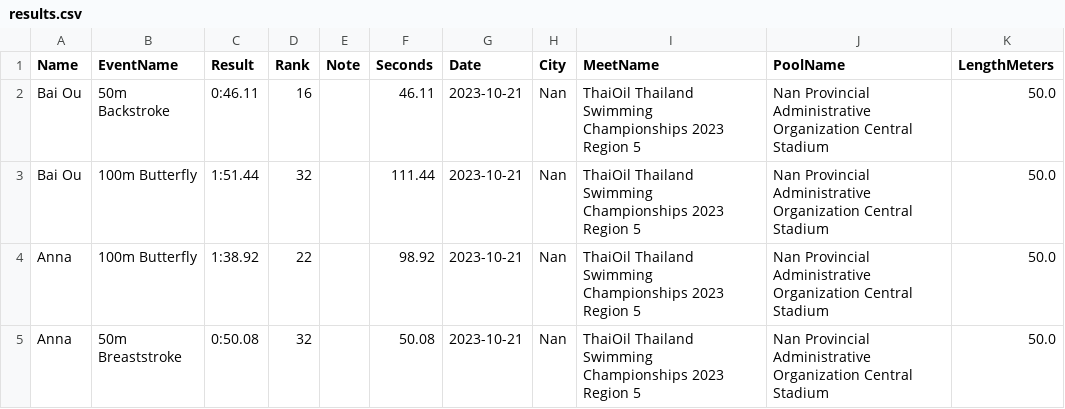
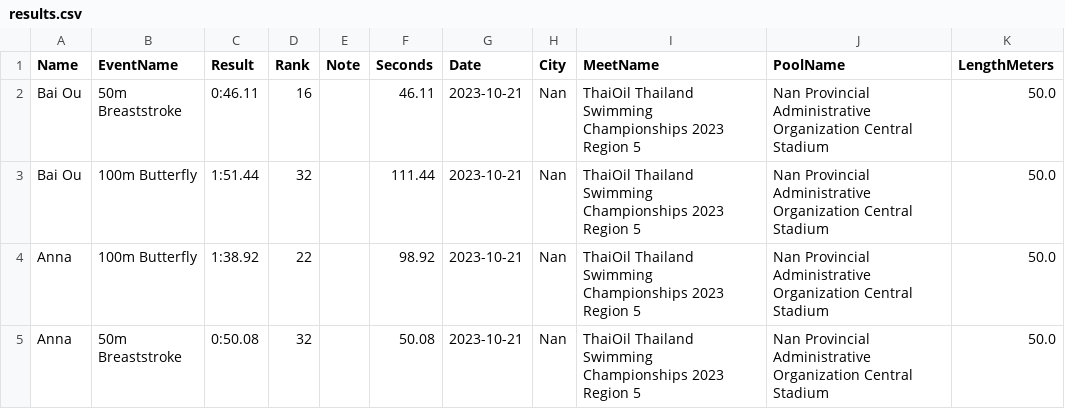
Before and after one commit to smallworldll/swim-results-viewer, a CSV file: meets/2023-10-21_Nan_Nan Provincial Administrative Organization Central Stadium/results.csv, drawn as a sheet.

Commit message:
Save meets/2023-10-21_Nan_Nan Provincial Administrative Organization Central Stadium/results.csv

```diff
--- a/meets/2023-10-21_Nan_Nan Provincial Administrative Organization Central Stadium/results.csv
+++ b/meets/2023-10-21_Nan_Nan Provincial Administrative Organization Central Stadium/results.csv
@@ -1,3 +1,3 @@
 Name,EventName,Result,Rank,Note,Seconds,Date,City,MeetName,PoolName,LengthMeters
-Bai Ou,50m Backstroke,0:46.11,16,,46.11,2023-10-21,Nan,ThaiOil Thailand Swimming Championships 2023 Region 5,Nan Provincial Administrative Organization Central Stadium,50.0
+Bai Ou,50m Breaststroke,0:46.11,16,,46.11,2023-10-21,Nan,ThaiOil Thailand Swimming Championships 2023 Region 5,Nan Provincial Administrative Organization Central Stadium,50.0
 Bai Ou,100m Butterfly,1:51.44,32,,111.44,2023-10-21,Nan,ThaiOil Thailand Swimming Championships 2023 Region 5,Nan Provincial Administrative Organization Central Stadium,50.0
```
